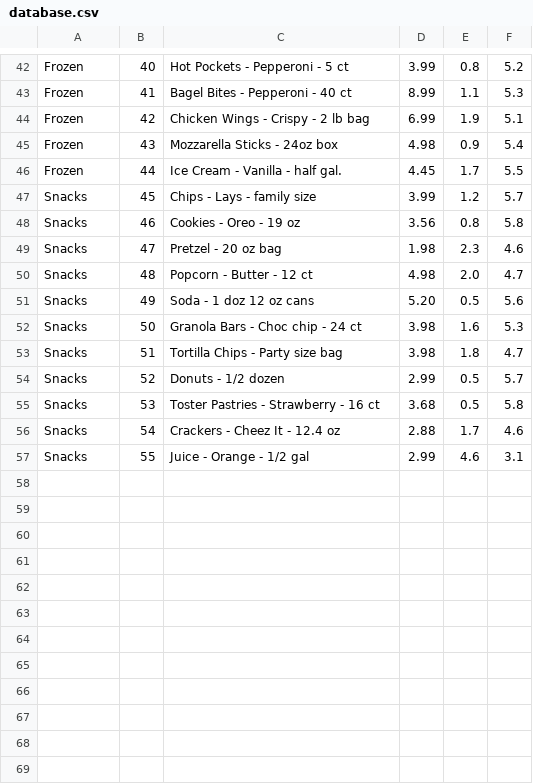
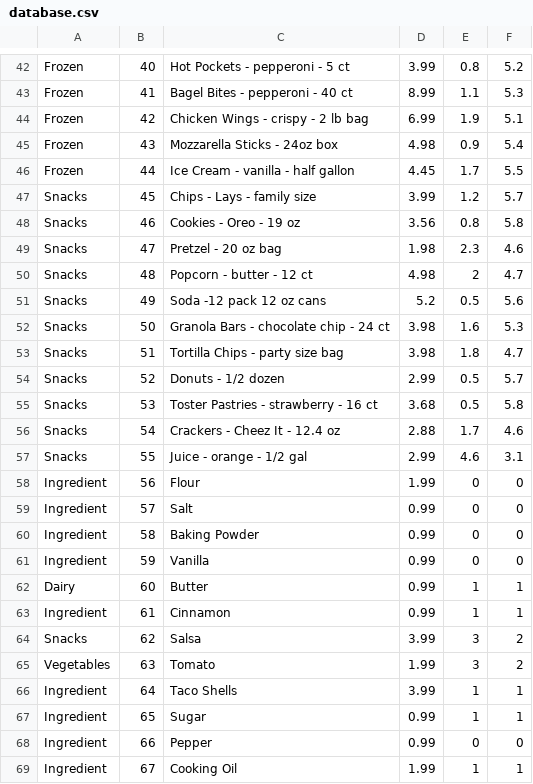
Before and after one commit to Deliquescence/SupermarketSimulator, a CSV file: database.csv, drawn as a sheet; only a part is shown, gaps mark what is left out; the diff covers the shown part only; the diff names each change by its address in the sheet, - before the commit and + after, or states it on an @@ line.

```diff
--- a/database.csv
+++ b/database.csv
-C42: Hot Pockets - Pepperoni - 5 ct
+C42: Hot Pockets - pepperoni - 5 ct
-C43: Bagel Bites - Pepperoni - 40 ct
+C43: Bagel Bites - pepperoni - 40 ct
-C44: Chicken Wings - Crispy - 2 lb bag
+C44: Chicken Wings - crispy - 2 lb bag
-C46: Ice Cream - Vanilla - half gal.
+C46: Ice Cream - vanilla - half gallon
-C50: Popcorn - Butter - 12 ct
+C50: Popcorn - butter - 12 ct
-E50: 2.0
+E50: 2
-C51: Soda - 1 doz 12 oz cans
+C51: Soda -12 pack 12 oz cans
-D51: 5.20
+D51: 5.2
-C52: Granola Bars - Choc chip - 24 ct
+C52: Granola Bars - chocolate chip - 24 ct
-C53: Tortilla Chips - Party size bag
+C53: Tortilla Chips - party size bag
-C55: Toster Pastries - Strawberry - 16 ct
+C55: Toster Pastries - strawberry - 16 ct
-C57: Juice - Orange - 1/2 gal
+C57: Juice - orange - 1/2 gal
+row 58: Ingredient | 56 | Flour | 1.99 | 0 | 0
+row 59: Ingredient | 57 | Salt | 0.99 | 0 | 0
+row 60: Ingredient | 58 | Baking Powder | 0.99 | 0 | 0
+row 61: Ingredient | 59 | Vanilla | 0.99 | 0 | 0
+row 62: Dairy | 60 | Butter | 0.99 | 1 | 1
+row 63: Ingredient | 61 | Cinnamon | 0.99 | 1 | 1
+row 64: Snacks | 62 | Salsa | 3.99 | 3 | 2
+row 65: Vegetables | 63 | Tomato | 1.99 | 3 | 2
+row 66: Ingredient | 64 | Taco Shells | 3.99 | 1 | 1
+row 67: Ingredient | 65 | Sugar | 0.99 | 1 | 1
+row 68: Ingredient | 66 | Pepper | 0.99 | 0 | 0
+row 69: Ingredient | 67 | Cooking Oil | 1.99 | 1 | 1
```
Also changed, not shown: 9 added rows and 26 edited cells elsewhere in this file, 7 other files.
